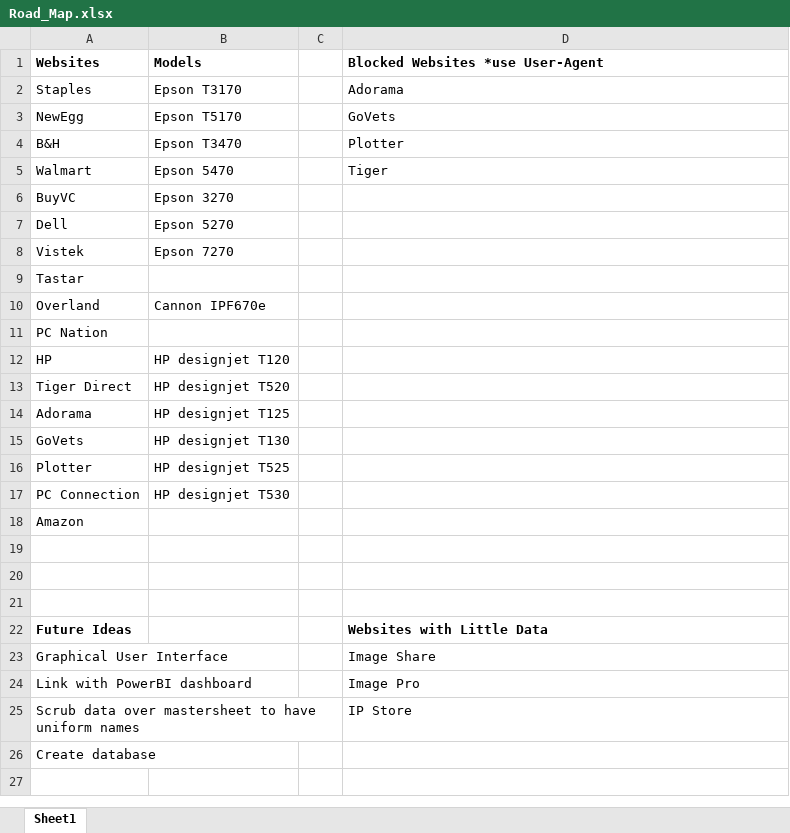
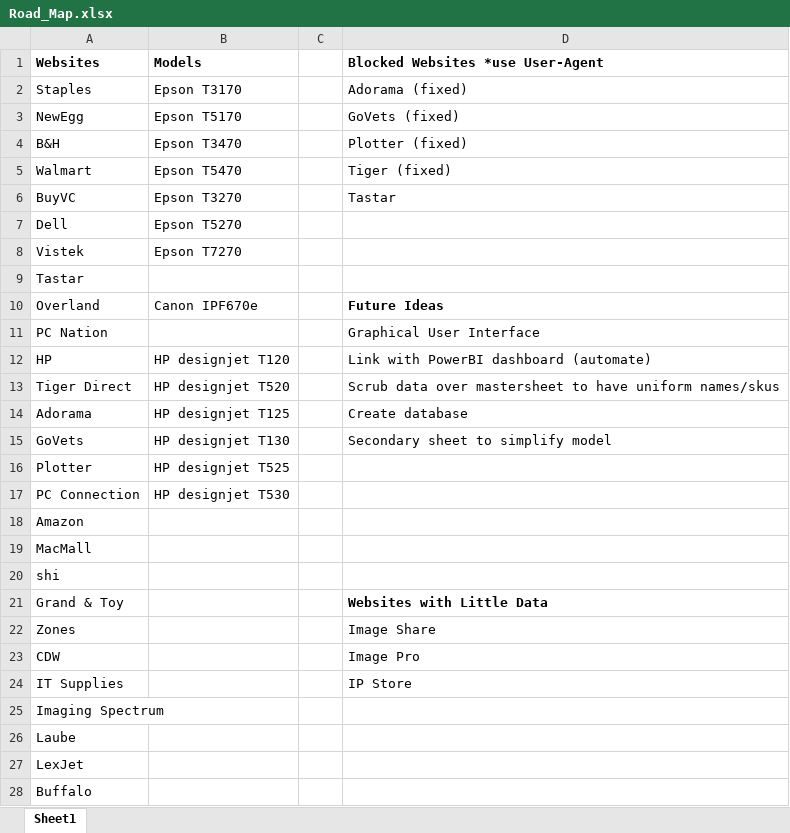
Before and after one commit to Samguyette/Epson-Web-Scraper, an Excel workbook: Road_Map.xlsx, sheet Sheet1, drawn as a sheet; only a part is shown; values as stored, in another font and other column widths than the file's, no borders; removed rows and columns are numbered as before the commit, all else as after; the diff covers the shown part only; the diff names each change by its address in the sheet, - before the commit and + after, or states it on an @@ line.

Commit message:
added condensed table - dependent on uniform skus as well as the rest of the ProFocus websites.

```diff
--- a/Road_Map.xlsx (sheet Sheet1)
+++ b/Road_Map.xlsx (sheet Sheet1)
-D2 (Blocked Websites *use User-Agent): Adorama
+D2 (Blocked Websites *use User-Agent): Adorama (fixed)
-D3 (Blocked Websites *use User-Agent): GoVets
+D3 (Blocked Websites *use User-Agent): GoVets (fixed)
-D4 (Blocked Websites *use User-Agent): Plotter
+D4 (Blocked Websites *use User-Agent): Plotter (fixed)
-B5 (Models): Epson 5470
+B5 (Models): Epson T5470
-D5 (Blocked Websites *use User-Agent): Tiger
+D5 (Blocked Websites *use User-Agent): Tiger (fixed)
-B6 (Models): Epson 3270
+B6 (Models): Epson T3270
-D6 (Blocked Websites *use User-Agent): (empty)
+D6 (Blocked Websites *use User-Agent): Tastar
-B7 (Models): Epson 5270
+B7 (Models): Epson T5270
-B8 (Models): Epson 7270
+B8 (Models): Epson T7270
-B10 (Models): Cannon IPF670e
+B10 (Models): Canon IPF670e
-D10 (Blocked Websites *use User-Agent): (empty)
+D10 (Blocked Websites *use User-Agent): Future Ideas
-D11 (Blocked Websites *use User-Agent): (empty)
+D11 (Blocked Websites *use User-Agent): Graphical User Interface
-D12 (Blocked Websites *use User-Agent): (empty)
+D12 (Blocked Websites *use User-Agent): Link with PowerBI dashboard (automate)
-D13 (Blocked Websites *use User-Agent): (empty)
+D13 (Blocked Websites *use User-Agent): Scrub data over mastersheet to have uniform names/skus
-D14 (Blocked Websites *use User-Agent): (empty)
+D14 (Blocked Websites *use User-Agent): Create database
-D15 (Blocked Websites *use User-Agent): (empty)
+D15 (Blocked Websites *use User-Agent): Secondary sheet to simplify model
-A19 (Websites): (empty)
+A19 (Websites): MacMall
-A20 (Websites): (empty)
+A20 (Websites): shi
-row 21: (empty)
-A21 (Websites): Future Ideas
+A21 (Websites): Grand & Toy
-A21 bold: on
+A21 bold: off
-A22 (Websites): Graphical User Interface
+A22 (Websites): Zones
-A23 (Websites): Link with PowerBI dashboard
+A23 (Websites): CDW
-A24 (Websites): Scrub data over mastersheet to have uniform names
+A24 (Websites): IT Supplies
-A25 (Websites): Create database
+A25 (Websites): Imaging Spectrum
+row 26: Laube
+row 27: LexJet
+row 28: Buffalo
```
Also changed, not shown: 4 added rows elsewhere in this sheet, Piviot_table_example.xlsx, 5 other files.
